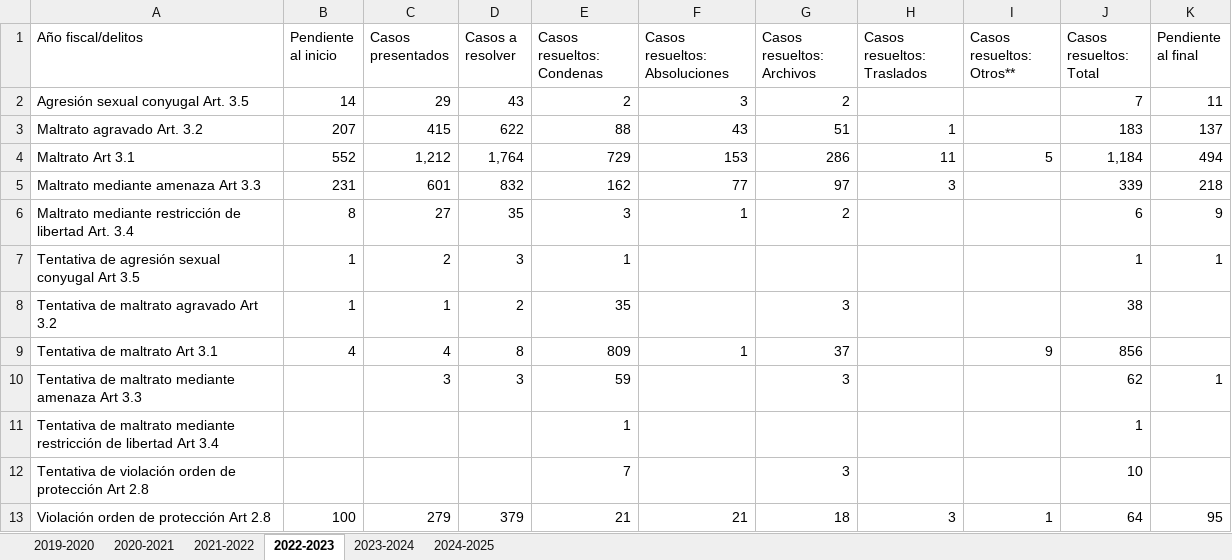
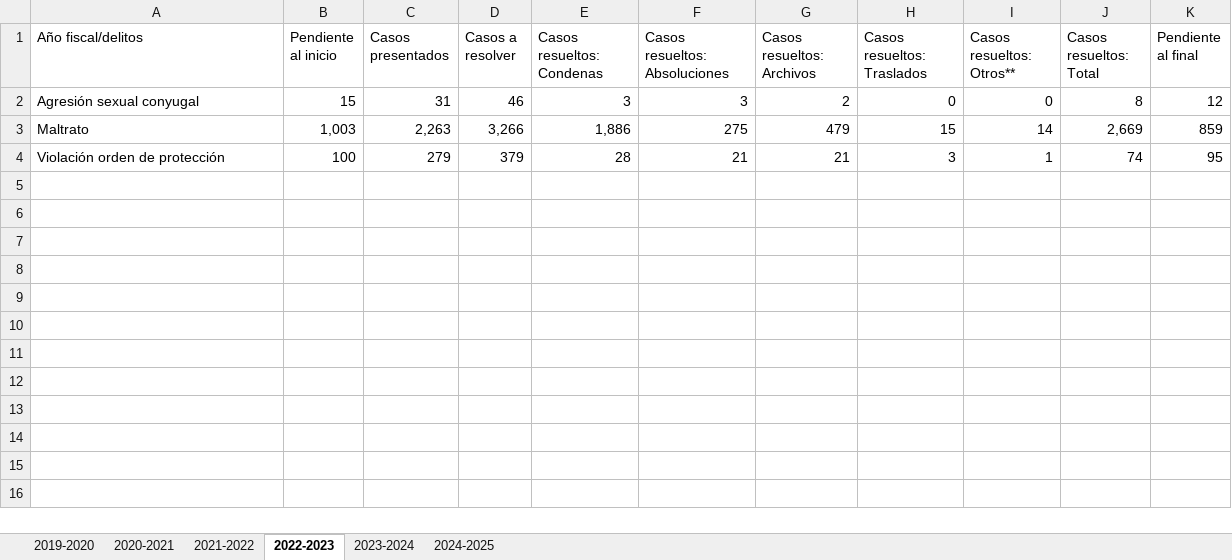
Before and after one commit to EstadisticasPR/ViolenciaGeneroPR, an Excel workbook: data/administracion_de_tribunales/tribCasosCrim.xlsx, sheet 2022-2023, drawn as a sheet; values as stored, in another font and other column widths than the file's, no borders; removed rows and columns are numbered as before the commit, all else as after; the diff names each change by its address in the sheet, - before the commit and + after, or states it on an @@ line.

```diff
--- a/data/administracion_de_tribunales/tribCasosCrim.xlsx (sheet 2022-2023)
+++ b/data/administracion_de_tribunales/tribCasosCrim.xlsx (sheet 2022-2023)
-row 2: Agresión sexual conyugal Art. 3.5 | 14 | 29 | 43 | 2 | 3 | 2 |  |  | 7 | 11
-row 3: Maltrato agravado Art. 3.2 | 207 | 415 | 622 | 88 | 43 | 51 | 1 |  | 183 | 137
-row 4: Maltrato Art 3.1 | 552 | 1,212 | 1,764 | 729 | 153 | 286 | 11 | 5 | 1,184 | 494
-row 5: Maltrato mediante amenaza Art 3.3 | 231 | 601 | 832 | 162 | 77 | 97 | 3 |  | 339 | 218
-row 6: Maltrato mediante restricción de libertad Art. 3.4 | 8 | 27 | 35 | 3 | 1 | 2 |  |  | 6 | 9
-row 7: Tentativa de agresión sexual conyugal Art 3.5 | 1 | 2 | 3 | 1 |  |  |  |  | 1 | 1
-row 8: Tentativa de maltrato agravado Art 3.2 | 1 | 1 | 2 | 35 |  | 3 |  |  | 38
-row 9: Tentativa de maltrato Art 3.1 | 4 | 4 | 8 | 809 | 1 | 37 |  | 9 | 856
-row 10: Tentativa de maltrato mediante amenaza Art 3.3 |  | 3 | 3 | 59 |  | 3 |  |  | 62 | 1
-row 11: Tentativa de maltrato mediante restricción de libertad Art 3.4 |  |  |  | 1 |  |  |  |  | 1
-row 12: Tentativa de violación orden de protección Art 2.8 |  |  |  | 7 |  | 3 |  |  | 10
+row 2: Agresión sexual conyugal | 15 | 31 | 46 | 3 | 3 | 2 | 0 | 0 | 8 | 12
+row 3: Maltrato | 1,003 | 2,263 | 3,266 | 1,886 | 275 | 479 | 15 | 14 | 2,669 | 859
-A4 (Año fiscal/delitos): Violación orden de protección Art 2.8
+A4 (Año fiscal/delitos): Violación orden de protección
-E4 (Casos resueltos: Condenas): 21
+E4 (Casos resueltos: Condenas): 28
-G4 (Casos resueltos: Archivos): 18
+G4 (Casos resueltos: Archivos): 21
-J4 (Casos resueltos: Total): 64
+J4 (Casos resueltos: Total): 74
```
Also changed, not shown: sheet 2021-2022, sheet 2023-2024, sheet 2019-2020, sheet 2024-2025, sheet 2020-2021, data/Departamento_de_correccion_y_rehabilitacion/dcrCasosInv.xlsx, data/administracion_de_tribunales/OP_LEY148Archivadas.xlsx, 5 other files.
